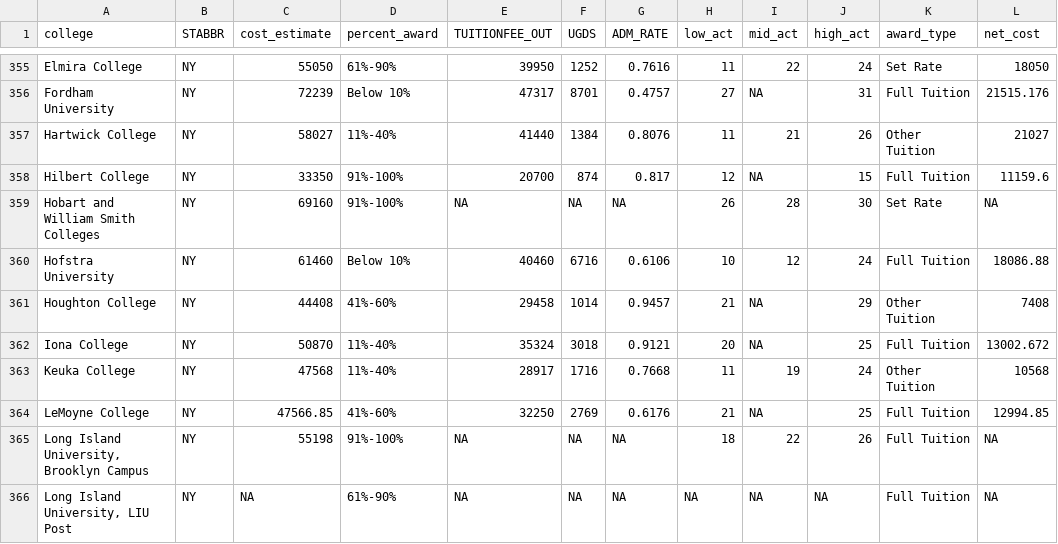
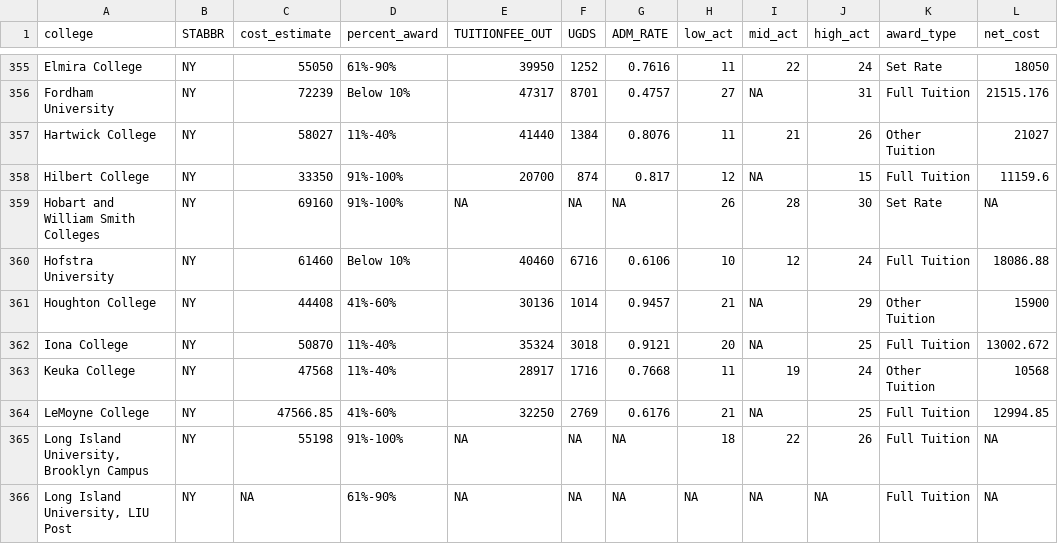
Before and after one commit to speegled/tuition_exchange, a CSV file: data/final_data.csv, drawn as a sheet; only a part is shown, gaps mark what is left out.

Commit message:
Update final_data.csv

```diff
--- a/data/final_data.csv
+++ b/data/final_data.csv
@@ -360,3 +360,3 @@
 "Hofstra University","NY",61460,"Below 10%","40460","6716","0.6106",10,12,24,"Full Tuition",18086.88
-"Houghton College","NY",44408,"41%-60%","29458","1014","0.9457",21,NA,29,"Other Tuition",7408
+"Houghton College","NY",44408,"41%-60%","30136","1014","0.9457",21,NA,29,"Other Tuition",15900
 "Iona College","NY",50870,"11%-40%","35324","3018","0.9121",20,NA,25,"Full Tuition",13002.672
```
